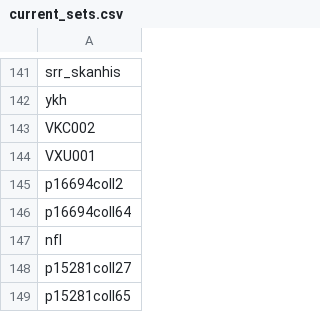
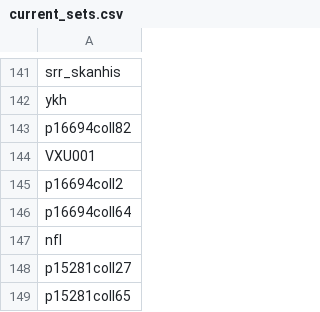
Before and after one commit to ESDNhub/ESDNDocs, a CSV file: sets-for-DPLA-harvesting/current_sets.csv, drawn as a sheet; only a part is shown, gaps mark what is left out.

Commit message:
new Canisius College ID

```diff
--- a/sets-for-DPLA-harvesting/current_sets.csv
+++ b/sets-for-DPLA-harvesting/current_sets.csv
@@ -142,3 +142,3 @@ srr_skanhis
 ykh
-VKC002
+p16694coll82
 VXU001
```
